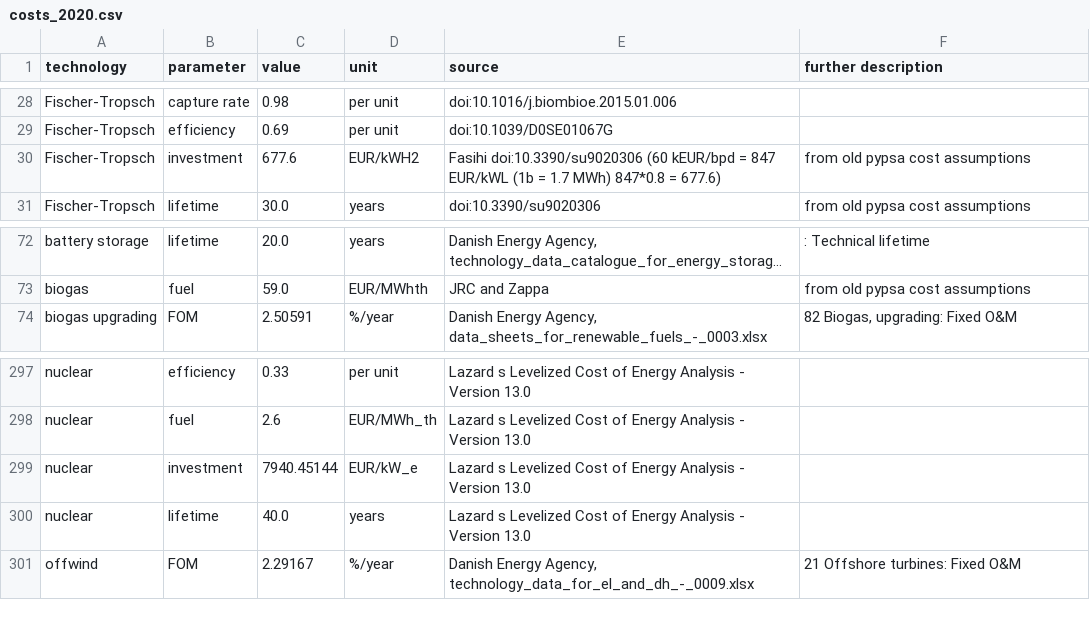
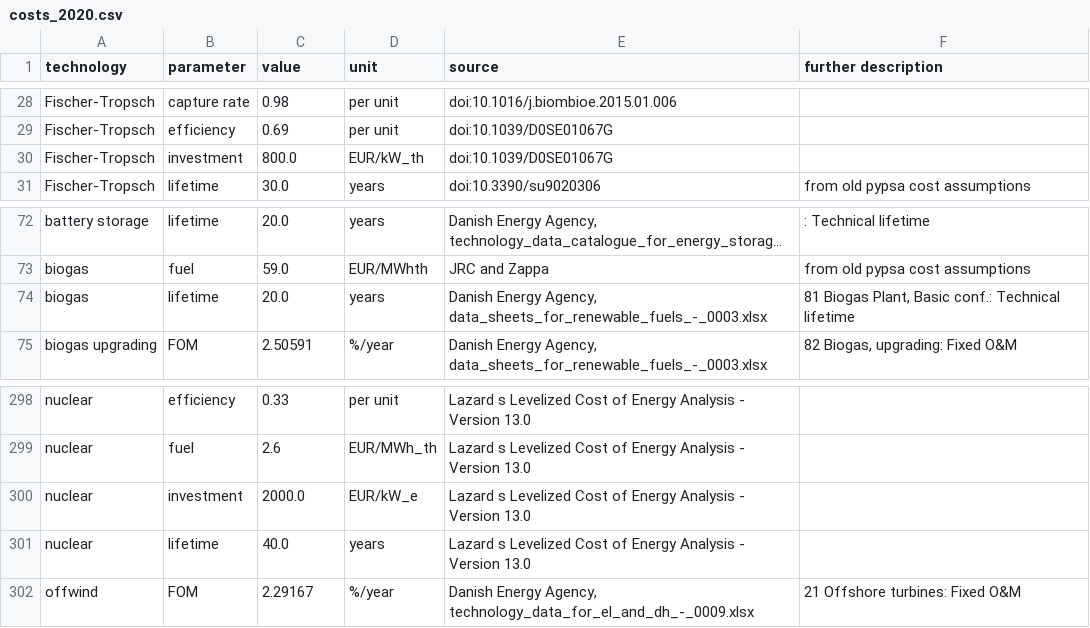
Before and after one commit to PyPSA/technology-data, a CSV file: outputs/costs_2020.csv, drawn as a sheet; only a part is shown, gaps mark what is left out; long unchanged cells end in …; addresses are those after the commit; the diff names each change by its address in the sheet, - before the commit and + after, or states it on an @@ line.

Commit message:
Adapted electrofuel cost and assumptions

```diff
--- a/outputs/costs_2020.csv
+++ b/outputs/costs_2020.csv
-C30 (value): 677.6
+C30 (value): 800.0
-D30 (unit): EUR/kWH2
+D30 (unit): EUR/kW_th
-E30 (source): Fasihi doi:10.3390/su9020306 (60 kEUR/bpd = 847 EUR/kWL (1b = 1.7 MWh) 847*0.8 = 677.6)
+E30 (source): doi:10.1039/D0SE01067G
-F30 (further description): from old pypsa cost assumptions
+F30 (further description): (empty)
+row 74: biogas | lifetime | 20.0 | years | Danish Energy Agency, data_sheets_for_renewable_fuels_-_0003.xlsx | 81 Biogas Plant, Basic conf.: Technical lifetime
-C300 (value): 7940.45144
+C300 (value): 2000.0
```
Also changed, not shown: outputs/costs_2025.csv, outputs/costs_2030.csv, 5 other files.
